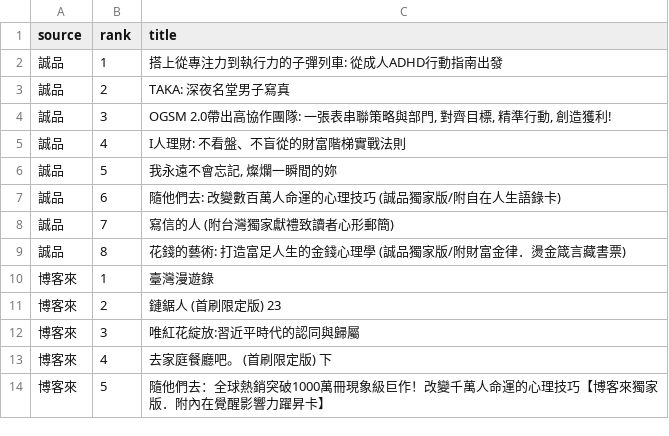
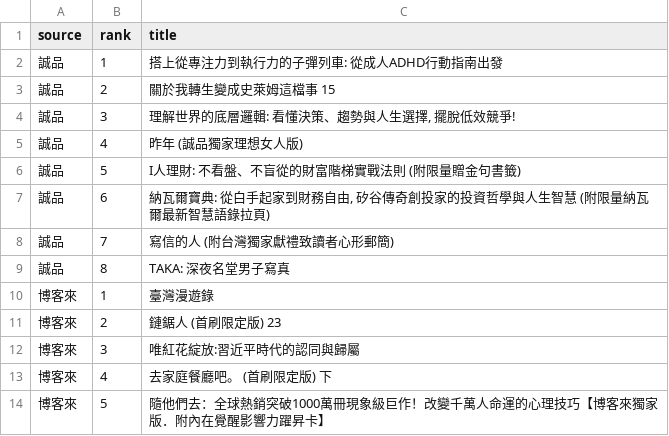
Before and after one commit to ninachang81/book-bestseller-tracker, a CSV file: rankings.csv, drawn as a sheet; only a part is shown.

```diff
--- a/rankings.csv
+++ b/rankings.csv
@@ -2,9 +2,9 @@
 誠品,1,搭上從專注力到執行力的子彈列車: 從成人ADHD行動指南出發
-誠品,2,TAKA: 深夜名堂男子寫真
-誠品,3,"OGSM 2.0帶出高協作團隊: 一張表串聯策略與部門, 對齊目標, 精準行動, 創造獲利!"
-誠品,4,I人理財: 不看盤、不盲從的財富階梯實戰法則
-誠品,5,"我永遠不會忘記, 燦爛一瞬間的妳"
-誠品,6,隨他們去: 改變數百萬人命運的心理技巧 (誠品獨家版/附自在人生語錄卡)
+誠品,2,關於我轉生變成史萊姆這檔事 15
+誠品,3,"理解世界的底層邏輯: 看懂決策、趨勢與人生選擇, 擺脫低效競爭!"
+誠品,4,昨年 (誠品獨家理想女人版)
+誠品,5,I人理財: 不看盤、不盲從的財富階梯實戰法則 (附限量贈金句書籤)
+誠品,6,"納瓦爾寶典: 從白手起家到財務自由, 矽谷傳奇創投家的投資哲學與人生智慧 (附限量納瓦爾最新智慧語錄拉頁)"
 誠品,7,寫信的人 (附台灣獨家獻禮致讀者心形郵簡)
-誠品,8,花錢的藝術: 打造富足人生的金錢心理學 (誠品獨家版/附財富金律．燙金箴言藏書票)
+誠品,8,TAKA: 深夜名堂男子寫真
 博客來,1,臺灣漫遊錄
```
Also changed, not shown: 2 other files.
